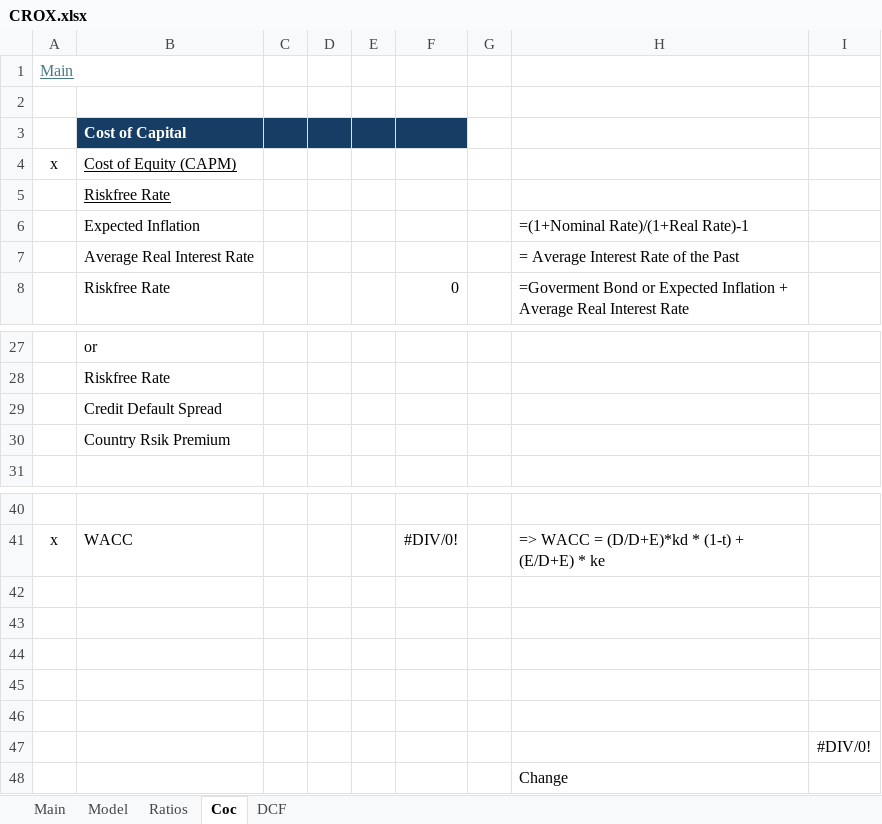
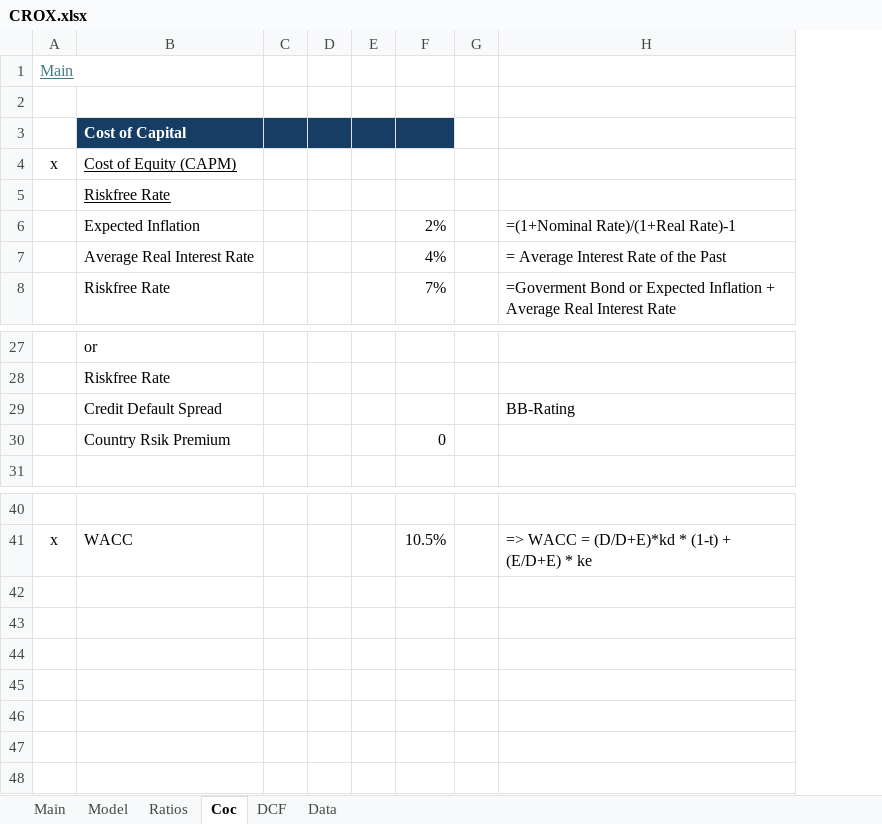
Before and after one commit to oscarsettje/Models, an Excel workbook: CROX.xlsx, sheet Coc, drawn as a sheet; only a part is shown, gaps mark what is left out; values as stored, in another font and other column widths than the file's, no borders; removed rows and columns are numbered as before the commit, all else as after; the diff names each change by its address in the sheet, - before the commit and + after, or states it on an @@ line.

```diff
--- a/CROX.xlsx (sheet Coc)
+++ b/CROX.xlsx (sheet Coc)
+sheet tab: Data
-column F, row 8: 0; row 41: #DIV/0!
+column F, rows 6-8: 2% | 4% | 7%; row 30: 0; row 41: 10.5%
-column I, empty
-H29: (empty)
+H29: BB-Rating
-row 42: (empty)
-row 43: (empty)
-row 44: (empty)
-row 45: (empty)
-row 46: (empty)
-row 47:  |  |  |  |  |  |  |  | #DIV/0!
-row 48:  |  |  |  |  |  |  | Change
```
Also changed, not shown: sheet DCF.
